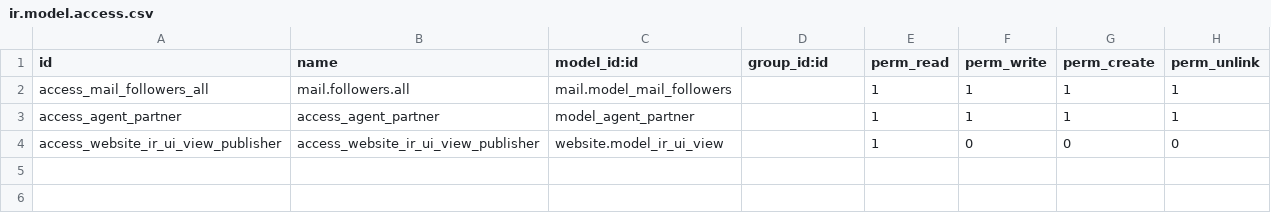
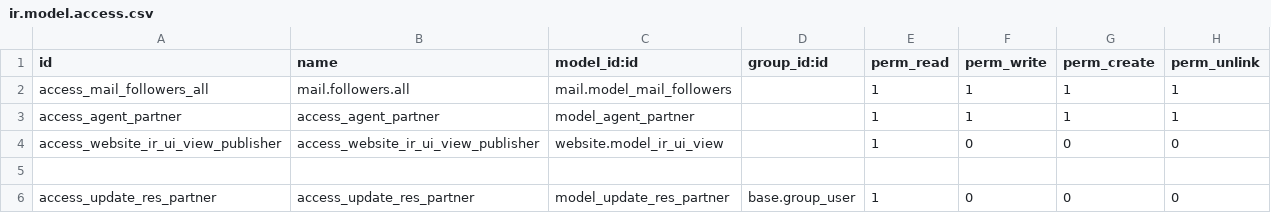
Before and after one commit to unaiberis/gove_agent_addons, a CSV file: website_sale_assign_agent_customer/security/ir.model.access.csv, drawn as a sheet.

Commit message:
Improve agent_customer_card and customer_card xml

```diff
--- a/website_sale_assign_agent_customer/security/ir.model.access.csv
+++ b/website_sale_assign_agent_customer/security/ir.model.access.csv
@@ -4 +4,3 @@ access_agent_partner,access_agent_partner,model_agent_partner,,1,1,1,1
 access_website_ir_ui_view_publisher,access_website_ir_ui_view_publisher,website.model_ir_ui_view,,1,0,0,0
+
+access_update_res_partner,access_update_res_partner,model_update_res_partner,base.group_user,1,0,0,0
```
Also changed, not shown: 3 other files.
